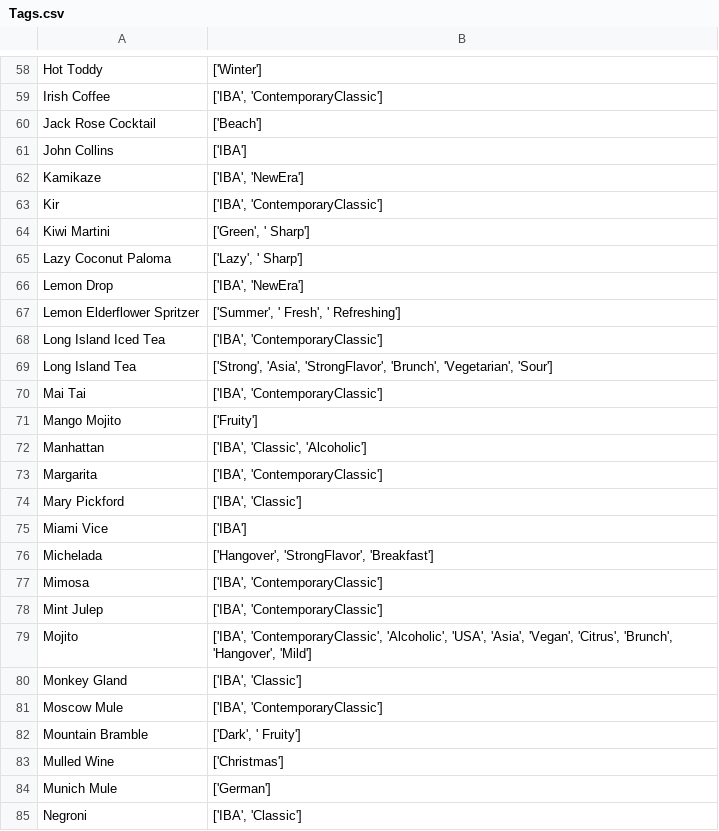
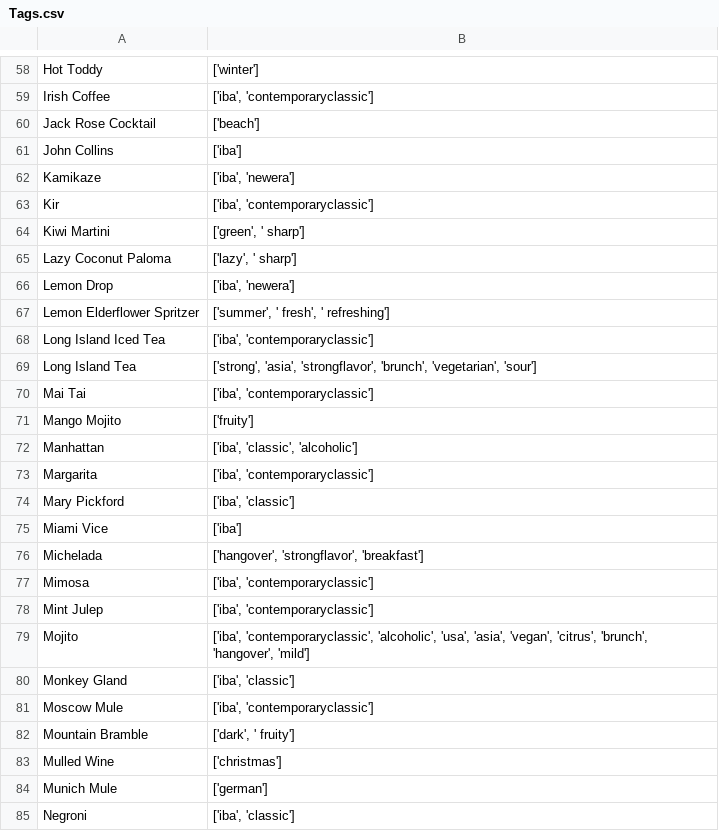
Before and after one commit to Cruedy/Cockathon, a CSV file: Tags.csv, drawn as a sheet; only a part is shown, gaps mark what is left out; the diff covers the shown part only; the diff names each change by its address in the sheet, - before the commit and + after, or states it on an @@ line.

```diff
--- a/Tags.csv
+++ b/Tags.csv
-B58: ['Winter']
+B58: ['winter']
-B59: ['IBA', 'ContemporaryClassic']
+B59: ['iba', 'contemporaryclassic']
-B60: ['Beach']
+B60: ['beach']
-B61: ['IBA']
+B61: ['iba']
-B62: ['IBA', 'NewEra']
+B62: ['iba', 'newera']
-B63: ['IBA', 'ContemporaryClassic']
+B63: ['iba', 'contemporaryclassic']
-B64: ['Green', ' Sharp']
+B64: ['green', ' sharp']
-B65: ['Lazy', ' Sharp']
+B65: ['lazy', ' sharp']
-B66: ['IBA', 'NewEra']
+B66: ['iba', 'newera']
-B67: ['Summer', ' Fresh', ' Refreshing']
+B67: ['summer', ' fresh', ' refreshing']
-B68: ['IBA', 'ContemporaryClassic']
+B68: ['iba', 'contemporaryclassic']
-B69: ['Strong', 'Asia', 'StrongFlavor', 'Brunch', 'Vegetarian', 'Sour']
+B69: ['strong', 'asia', 'strongflavor', 'brunch', 'vegetarian', 'sour']
-B70: ['IBA', 'ContemporaryClassic']
+B70: ['iba', 'contemporaryclassic']
-B71: ['Fruity']
+B71: ['fruity']
-B72: ['IBA', 'Classic', 'Alcoholic']
+B72: ['iba', 'classic', 'alcoholic']
-B73: ['IBA', 'ContemporaryClassic']
+B73: ['iba', 'contemporaryclassic']
-B74: ['IBA', 'Classic']
+B74: ['iba', 'classic']
-B75: ['IBA']
+B75: ['iba']
-B76: ['Hangover', 'StrongFlavor', 'Breakfast']
+B76: ['hangover', 'strongflavor', 'breakfast']
-B77:B78: ['IBA', 'ContemporaryClassic']
+B77:B78: ['iba', 'contemporaryclassic']
-B79: ['IBA', 'ContemporaryClassic', 'Alcoholic', 'USA', 'Asia', 'Vegan', 'Citrus', 'Brunch', 'Hangover', 'Mild']
+B79: ['iba', 'contemporaryclassic', 'alcoholic', 'usa', 'asia', 'vegan', 'citrus', 'brunch', 'hangover', 'mild']
-B80: ['IBA', 'Classic']
+B80: ['iba', 'classic']
-B81: ['IBA', 'ContemporaryClassic']
+B81: ['iba', 'contemporaryclassic']
-B82: ['Dark', ' Fruity']
+B82: ['dark', ' fruity']
-B83: ['Christmas']
+B83: ['christmas']
-B84: ['German']
+B84: ['german']
-B85: ['IBA', 'Classic']
+B85: ['iba', 'classic']
```
Also changed, not shown: 94 edited cells elsewhere in this file, 9 other files.
